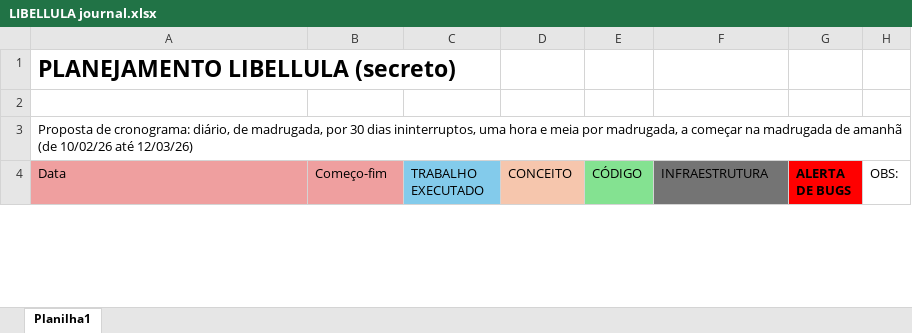
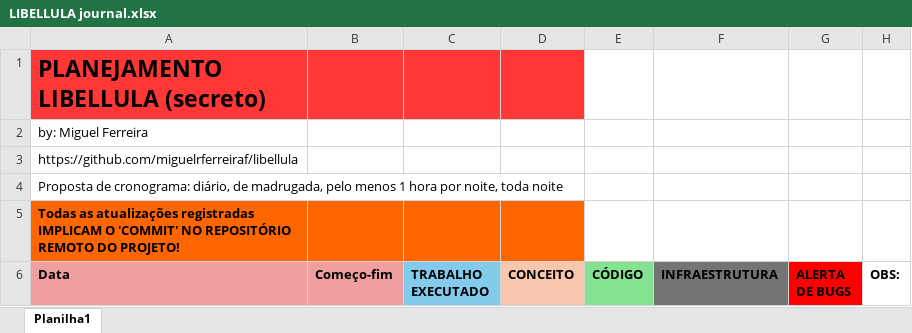
Before and after one commit to miguelrferreiraf/libellula, an Excel workbook: notes/LIBELLULA journal.xlsx, sheet Planilha1, drawn as a sheet; only a part is shown; values as stored, in another font and other column widths than the file's, no borders; addresses are those after the commit; the diff covers the shown part only; the diff names each change by its address in the sheet, - before the commit and + after, or states it on an @@ line.

```diff
--- a/notes/LIBELLULA journal.xlsx (sheet Planilha1)
+++ b/notes/LIBELLULA journal.xlsx (sheet Planilha1)
-A1:D1 fill: none
+A1:D1 fill: #FF3737
-A2 (Data): (empty)
+A2 (Data): by: Miguel Ferreira
-A3 (Data): Proposta de cronograma: diário, de madrugada, por 30 dias ininterruptos, uma hora e meia por madrugada, a começar na madrugada de amanhã (de 10/02/26 até 12/03/26)
+A3 (Data): https://github.com/miguelrferreiraf/libellula
+row 4: Proposta de cronograma: diário, de madrugada, pelo menos 1 hora por noite, toda noite
+row 5: Todas as atualizações registradas IMPLICAM O 'COMMIT' NO REPOSITÓRIO REMOTO DO PROJETO!
-A6:F6 bold: off
+A6:F6 bold: on
-H6 bold: off
+H6 bold: on
```
Also changed, not shown: 4 edited cells elsewhere in this sheet, 1 other file.
